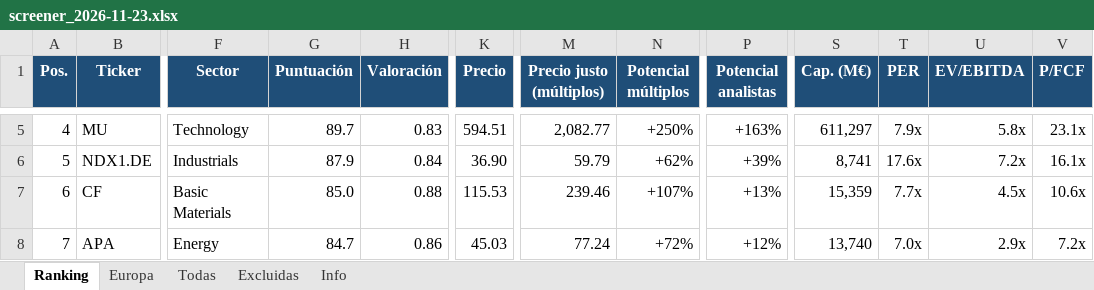
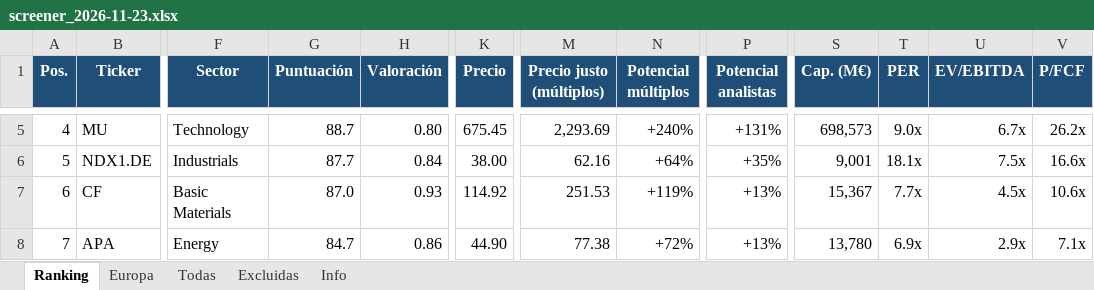
Before and after one commit to josecossi/Screener, an Excel workbook: resultados/screener_2026-11-23.xlsx, sheet Ranking, drawn as a sheet; only a part is shown, gaps mark what is left out; values as stored, in another font and other column widths than the file's, no borders; the diff covers the shown part only; the diff names each change by its address in the sheet, - before the commit and + after, or states it on an @@ line.

```diff
--- a/resultados/screener_2026-11-23.xlsx (sheet Ranking)
+++ b/resultados/screener_2026-11-23.xlsx (sheet Ranking)
-G5 (Puntuación): 89.7
+G5 (Puntuación): 88.7
-H5 (Valoración): 0.83
+H5 (Valoración): 0.80
-K5 (Precio): 594.51
+K5 (Precio): 675.45
-M5 (Precio justo (múltiplos)): 2,082.77
+M5 (Precio justo (múltiplos)): 2,293.69
-N5 (Potencial múltiplos): +250%
+N5 (Potencial múltiplos): +240%
-P5 (Potencial analistas): +163%
+P5 (Potencial analistas): +131%
-S5 (Cap. (M€)): 611,297
+S5 (Cap. (M€)): 698,573
-T5 (PER): 7.9x
+T5 (PER): 9.0x
-U5 (EV/EBITDA): 5.8x
+U5 (EV/EBITDA): 6.7x
-V5 (P/FCF): 23.1x
+V5 (P/FCF): 26.2x
-G6 (Puntuación): 87.9
+G6 (Puntuación): 87.7
-K6 (Precio): 36.90
+K6 (Precio): 38.00
-M6 (Precio justo (múltiplos)): 59.79
+M6 (Precio justo (múltiplos)): 62.16
-N6 (Potencial múltiplos): +62%
+N6 (Potencial múltiplos): +64%
-P6 (Potencial analistas): +39%
+P6 (Potencial analistas): +35%
-S6 (Cap. (M€)): 8,741
+S6 (Cap. (M€)): 9,001
-T6 (PER): 17.6x
+T6 (PER): 18.1x
-U6 (EV/EBITDA): 7.2x
+U6 (EV/EBITDA): 7.5x
-V6 (P/FCF): 16.1x
+V6 (P/FCF): 16.6x
-G7 (Puntuación): 85.0
+G7 (Puntuación): 87.0
-H7 (Valoración): 0.88
+H7 (Valoración): 0.93
-K7 (Precio): 115.53
+K7 (Precio): 114.92
-M7 (Precio justo (múltiplos)): 239.46
+M7 (Precio justo (múltiplos)): 251.53
-N7 (Potencial múltiplos): +107%
+N7 (Potencial múltiplos): +119%
-S7 (Cap. (M€)): 15,359
+S7 (Cap. (M€)): 15,367
-K8 (Precio): 45.03
+K8 (Precio): 44.90
-M8 (Precio justo (múltiplos)): 77.24
+M8 (Precio justo (múltiplos)): 77.38
-P8 (Potencial analistas): +12%
+P8 (Potencial analistas): +13%
-S8 (Cap. (M€)): 13,740
+S8 (Cap. (M€)): 13,780
-T8 (PER): 7.0x
+T8 (PER): 6.9x
-V8 (P/FCF): 7.2x
+V8 (P/FCF): 7.1x
```
Also changed, not shown: 1 added row, 1 removed row and 296 edited cells elsewhere in this sheet, sheet Todas, sheet Europa, sheet Excluidas, sheet Info, 3 other files.
